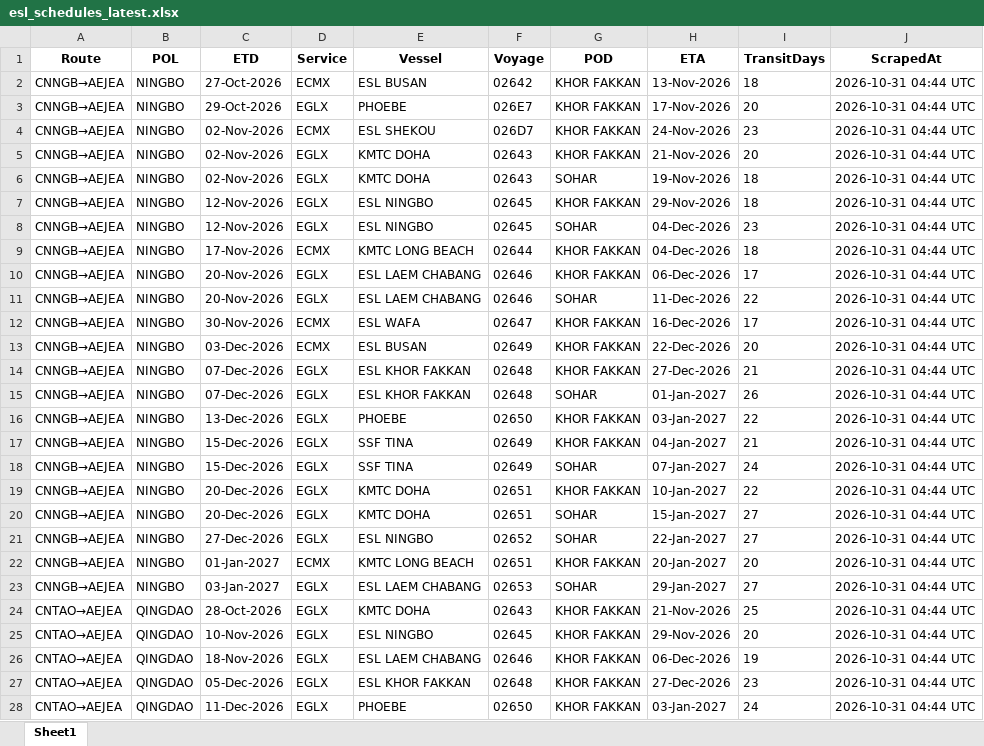
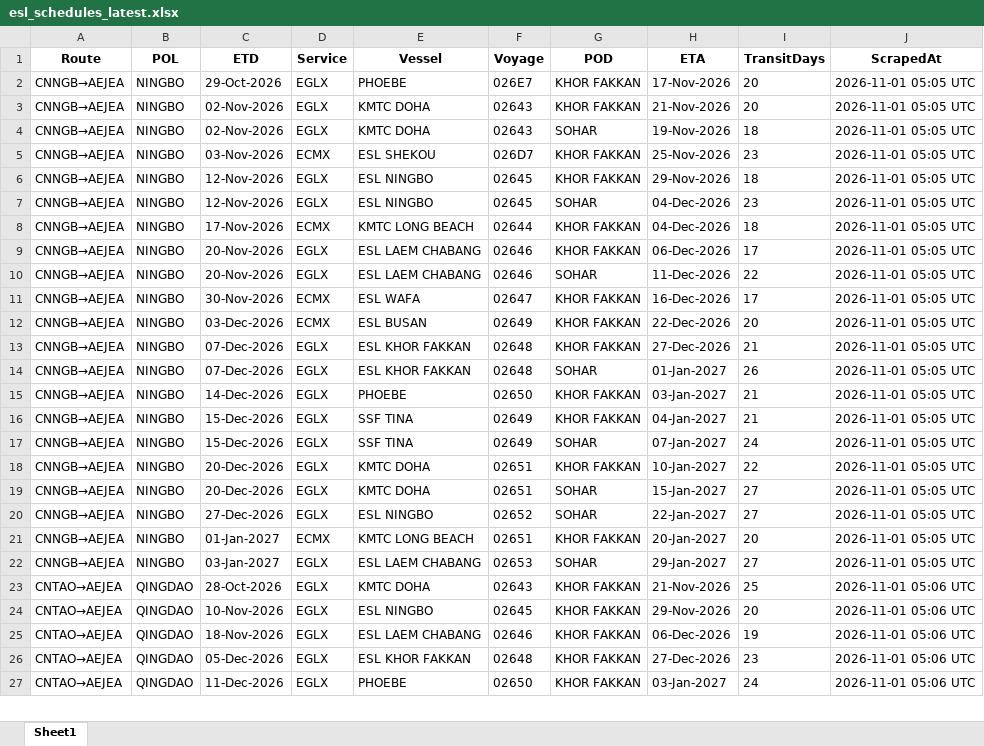
Before and after one commit to Arthur202608/esl-schedule-fetcher, an Excel workbook: output/esl_schedules_latest.xlsx, sheet Sheet1, drawn as a sheet; only a part is shown; values as stored, in another font and other column widths than the file's, no borders; removed rows and columns are numbered as before the commit, all else as after; the diff covers the shown part only; the diff names each change by its address in the sheet, - before the commit and + after, or states it on an @@ line.

```diff
--- a/output/esl_schedules_latest.xlsx (sheet Sheet1)
+++ b/output/esl_schedules_latest.xlsx (sheet Sheet1)
-row 2: CNNGB→AEJEA | NINGBO | 27-Oct-2026 | ECMX | ESL BUSAN | 02642 | KHOR FAKKAN | 13-Nov-2026 | 18 | 2026-10-31 04:44 UTC
-J2 (ScrapedAt): 2026-10-31 04:44 UTC
+J2 (ScrapedAt): 2026-11-01 05:05 UTC
-row 4: CNNGB→AEJEA | NINGBO | 02-Nov-2026 | ECMX | ESL SHEKOU | 026D7 | KHOR FAKKAN | 24-Nov-2026 | 23 | 2026-10-31 04:44 UTC
-J3:J4 (ScrapedAt): 2026-10-31 04:44 UTC
+J3:J4 (ScrapedAt): 2026-11-01 05:05 UTC
+row 5: CNNGB→AEJEA | NINGBO | 03-Nov-2026 | ECMX | ESL SHEKOU | 026D7 | KHOR FAKKAN | 25-Nov-2026 | 23 | 2026-11-01 05:05 UTC
-J6:J22 (ScrapedAt): 2026-10-31 04:44 UTC
+J6:J22 (ScrapedAt): 2026-11-01 05:05 UTC
-C15 (ETD): 13-Dec-2026
+C15 (ETD): 14-Dec-2026
-I15 (TransitDays): 22
+I15 (TransitDays): 21
-J23:J27 (ScrapedAt): 2026-10-31 04:44 UTC
+J23:J27 (ScrapedAt): 2026-11-01 05:06 UTC
```
Also changed, not shown: 1 added row, 3 removed rows and 32 edited cells elsewhere in this sheet, output/one_schedules_latest.xlsx, 2 other files.
